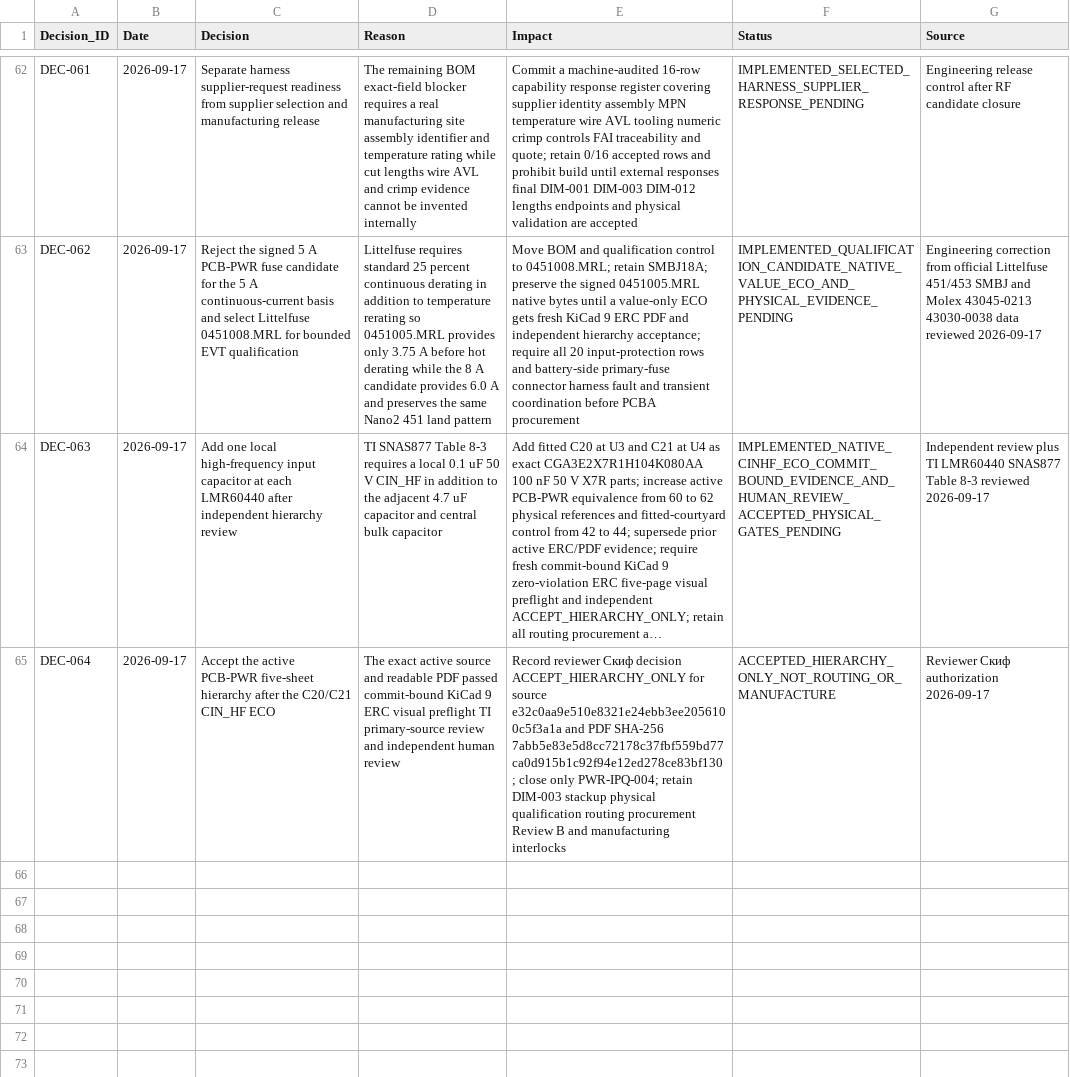
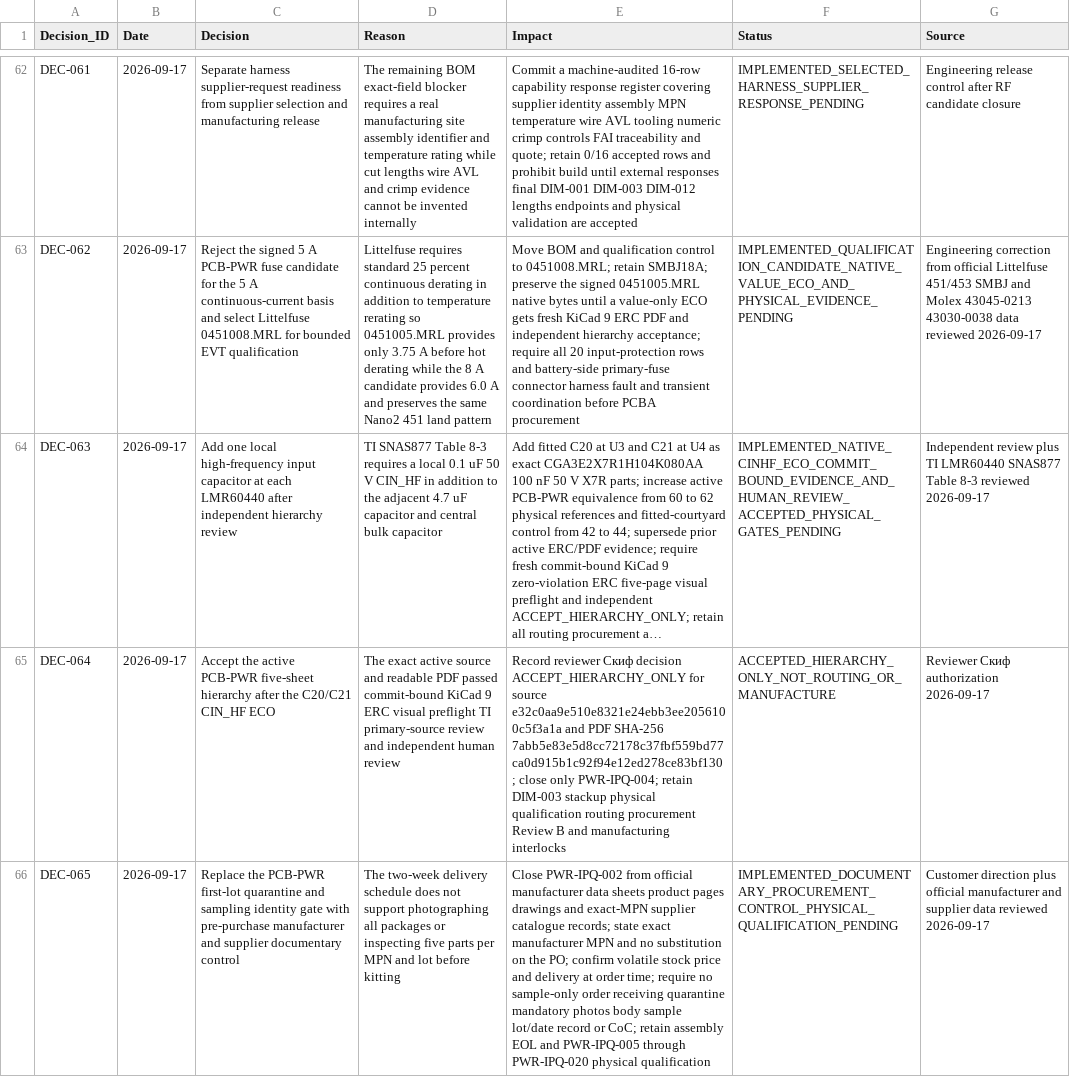
Before and after one commit to skif-ops/rs-zs-bpla, a CSV file: docs/DECISION_LOG.csv, drawn as a sheet; only a part is shown, gaps mark what is left out; long unchanged cells end in …; the diff names each change by its address in the sheet, - before the commit and + after, or states it on an @@ line.

Commit message:
pcb-pwr: replace receiving hold with sourcing evidence

```diff
--- a/docs/DECISION_LOG.csv
+++ b/docs/DECISION_LOG.csv
+row 66: DEC-065 | 2026-09-17 | Replace the PCB-PWR first-lot quarantine and sampling identity gate with pre-purchase manufacturer and supplier documentary control | The two-week delivery schedule does not support photographing all packages or inspecting five parts per MPN and lot before kitting | Close PWR-IPQ-002 from official manufacturer data sheets product pages drawings and exact-MPN supplier catalogue records; state exact manufacturer MPN and no substitution on the PO; confirm volatile stock price and delivery at order time; require no sample-only order receiving quarantine mandatory photos body sample lot/date record or CoC; retain assembly EOL and PWR-IPQ-005 through PWR-IPQ-020 physical qualification | IMPLEMENTED_DOCUMENTARY_PROCUREMENT_CONTROL_PHYSICAL_QUALIFICATION_PENDING | Customer direction plus official manufacturer and supplier data reviewed 2026-09-17
```
Also changed, not shown: hardware/reviews/PCB_PWR_INPUT_PROTECTION_TEST_MATRIX_REV_A.csv, 15 other files.
